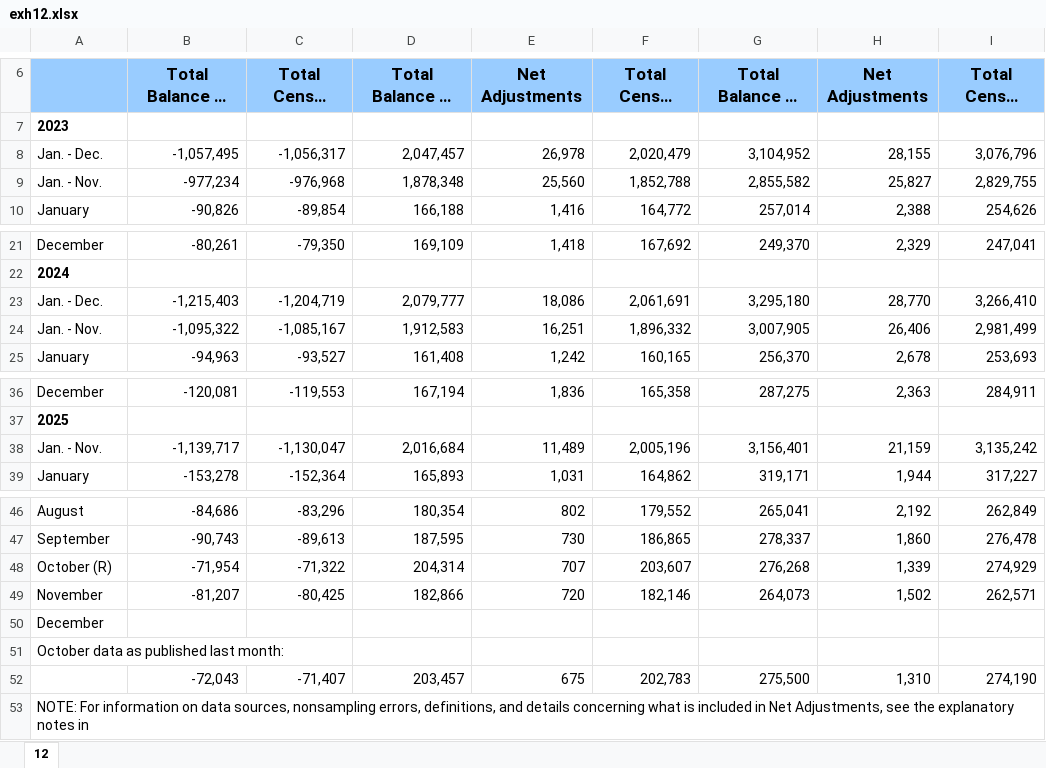
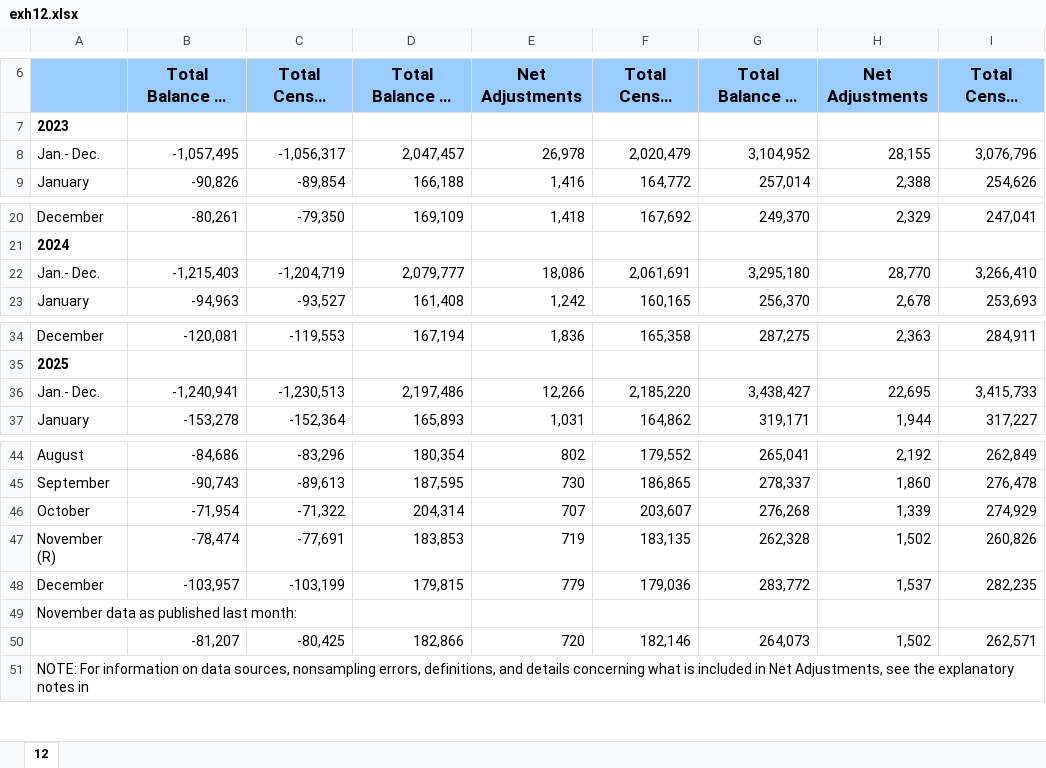
Before and after one commit to ericayork/trade_data, an Excel workbook: exh12.xlsx, sheet 12, drawn as a sheet; only a part is shown, gaps mark what is left out; long unchanged cells end in …; values as stored, in another font and other column widths than the file's, no borders; removed rows and columns are numbered as before the commit, all else as after; the diff names each change by its address in the sheet, - before the commit and + after, or states it on an @@ line.

Commit message:
update script and regenerate csvs
script now compiles underlying data and calculates annual effective rate; updated with Dec 2025 trade data

```diff
--- a/exh12.xlsx (sheet 12)
+++ b/exh12.xlsx (sheet 12)
-A8: Jan. - Dec.
+A8: Jan.- Dec.
-row 9: Jan. - Nov. | -977,234 | -976,968 | 1,878,348 | 25,560 | 1,852,788 | 2,855,582 | 25,827 | 2,829,755
-A22: Jan. - Dec.
+A22: Jan.- Dec.
-row 24: Jan. - Nov. | -1,095,322 | -1,085,167 | 1,912,583 | 16,251 | 1,896,332 | 3,007,905 | 26,406 | 2,981,499
-row 38: Jan. - Nov. | -1,139,717 | -1,130,047 | 2,016,684 | 11,489 | 2,005,196 | 3,156,401 | 21,159 | 3,135,242
+row 36: Jan.- Dec. | -1,240,941 | -1,230,513 | 2,197,486 | 12,266 | 2,185,220 | 3,438,427 | 22,695 | 3,415,733
-A46: October (R)
+A46: October
+row 47: November (R) | -78,474 | -77,691 | 183,853 | 719 | 183,135 | 262,328 | 1,502 | 260,826
+row 48: December | -103,957 | -103,199 | 179,815 | 779 | 179,036 | 283,772 | 1,537 | 282,235
+row 49: November data as published last month:
-A50: November
+A50: (empty)
-row 50: December
-row 51: October data as published last month:
-row 52:  | -72,043 | -71,407 | 203,457 | 675 | 202,783 | 275,500 | 1,310 | 274,190
```
Also changed, not shown: 8 other files.
